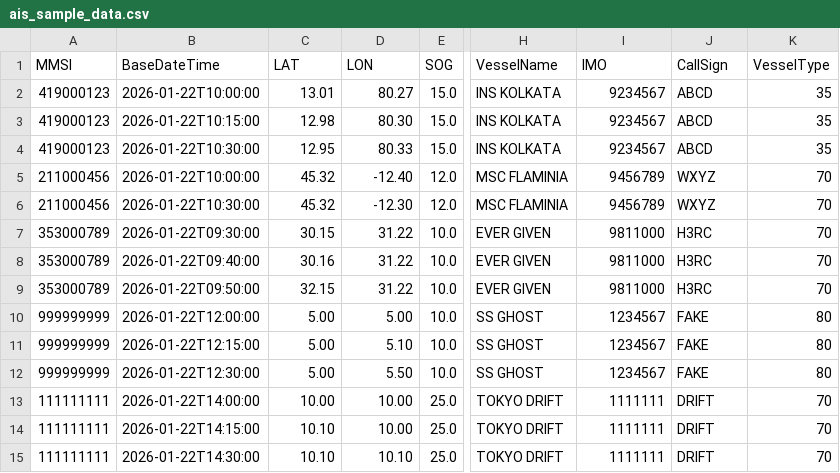
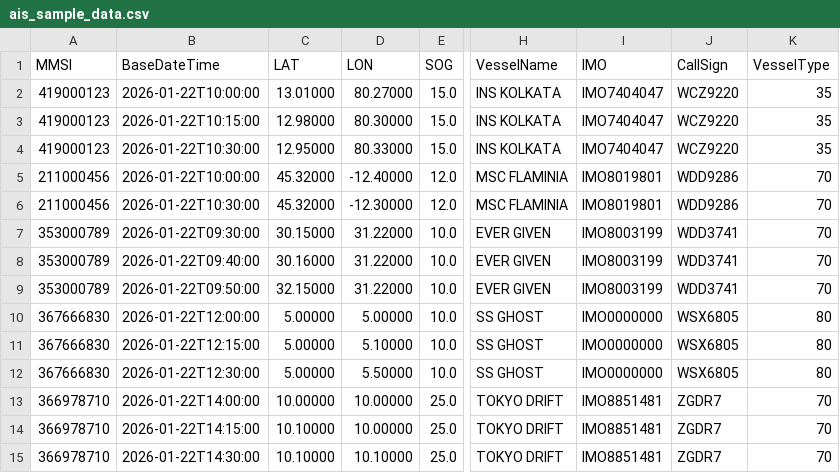
Before and after one commit to Amriteshwork/maritime_ai_commander, a CSV file: data/ais_sample_data.csv, drawn as a sheet; only a part is shown, gaps mark what is left out; the diff names each change by its address in the sheet, - before the commit and + after, or states it on an @@ line.

```diff
--- a/data/ais_sample_data.csv
+++ b/data/ais_sample_data.csv
-C2 (LAT): 13.01
+C2 (LAT): 13.01000
-D2 (LON): 80.27
+D2 (LON): 80.27000
-I2:I4 (IMO): 9234567
+I2:I4 (IMO): IMO7404047
-J2:J4 (CallSign): ABCD
+J2:J4 (CallSign): WCZ9220
-C3 (LAT): 12.98
+C3 (LAT): 12.98000
-D3 (LON): 80.30
+D3 (LON): 80.30000
-C4 (LAT): 12.95
+C4 (LAT): 12.95000
-D4 (LON): 80.33
+D4 (LON): 80.33000
-C5:C6 (LAT): 45.32
+C5:C6 (LAT): 45.32000
-D5 (LON): -12.40
+D5 (LON): -12.40000
-I5:I6 (IMO): 9456789
+I5:I6 (IMO): IMO8019801
-J5:J6 (CallSign): WXYZ
+J5:J6 (CallSign): WDD9286
-D6 (LON): -12.30
+D6 (LON): -12.30000
-C7 (LAT): 30.15
+C7 (LAT): 30.15000
-D7:D9 (LON): 31.22
+D7:D9 (LON): 31.22000
-I7:I9 (IMO): 9811000
+I7:I9 (IMO): IMO8003199
-J7:J9 (CallSign): H3RC
+J7:J9 (CallSign): WDD3741
-C8 (LAT): 30.16
+C8 (LAT): 30.16000
-C9 (LAT): 32.15
+C9 (LAT): 32.15000
-A10:A12 (MMSI): 999999999
+A10:A12 (MMSI): 367666830
-C10:C12 (LAT): 5.00
+C10:C12 (LAT): 5.00000
-D10 (LON): 5.00
+D10 (LON): 5.00000
-I10:I12 (IMO): 1234567
+I10:I12 (IMO): IMO0000000
-J10:J12 (CallSign): FAKE
+J10:J12 (CallSign): WSX6805
-D11 (LON): 5.10
+D11 (LON): 5.10000
-D12 (LON): 5.50
+D12 (LON): 5.50000
-A13:A15 (MMSI): 111111111
+A13:A15 (MMSI): 366978710
-C13 (LAT): 10.00
+C13 (LAT): 10.00000
-D13:D14 (LON): 10.00
+D13:D14 (LON): 10.00000
-I13:I15 (IMO): 1111111
+I13:I15 (IMO): IMO8851481
-J13:J15 (CallSign): DRIFT
+J13:J15 (CallSign): ZGDR7
-C14:C15 (LAT): 10.10
+C14:C15 (LAT): 10.10000
-D15 (LON): 10.10
+D15 (LON): 10.10000
```
Also changed, not shown: 1 other file.
